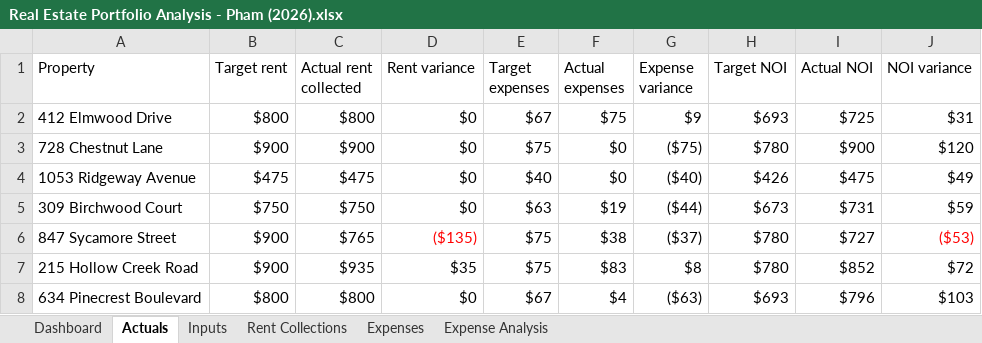
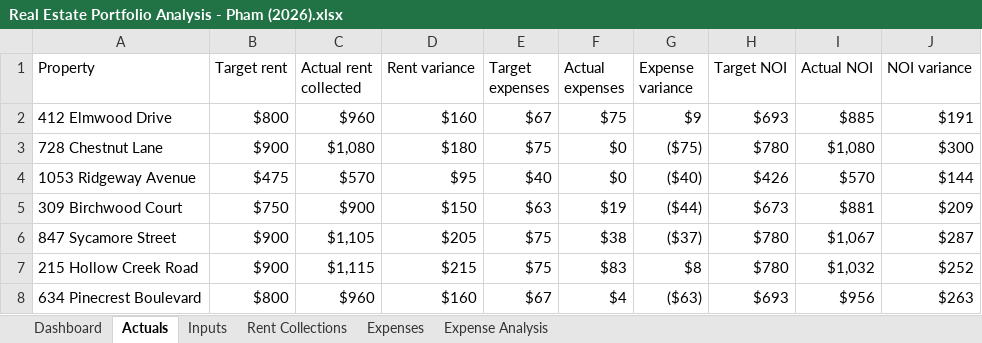
Before and after one commit to michaelapham/rental-portfolio-financial-dashboard, an Excel workbook: Real Estate Portfolio Analysis - Pham (2026).xlsx, sheet Actuals, drawn as a sheet; only a part is shown; values as stored, in another font and other column widths than the file's, no borders; conditional formats and table styles not drawn; the diff covers the shown part only; the diff names each change by its address in the sheet, - before the commit and + after, or states it on an @@ line.

```diff
--- a/Real Estate Portfolio Analysis - Pham (2026).xlsx (sheet Actuals)
+++ b/Real Estate Portfolio Analysis - Pham (2026).xlsx (sheet Actuals)
-C2 (Actual rent collected): $800
+C2 (Actual rent collected): $960
-D2 (Rent variance): $0
+D2 (Rent variance): $160
-I2 (Actual NOI): $725
+I2 (Actual NOI): $885
-J2 (NOI variance): $31
+J2 (NOI variance): $191
-C3 (Actual rent collected): $900
+C3 (Actual rent collected): $1,080
-D3 (Rent variance): $0
+D3 (Rent variance): $180
-I3 (Actual NOI): $900
+I3 (Actual NOI): $1,080
-J3 (NOI variance): $120
+J3 (NOI variance): $300
-C4 (Actual rent collected): $475
+C4 (Actual rent collected): $570
-D4 (Rent variance): $0
+D4 (Rent variance): $95
-I4 (Actual NOI): $475
+I4 (Actual NOI): $570
-J4 (NOI variance): $49
+J4 (NOI variance): $144
-C5 (Actual rent collected): $750
+C5 (Actual rent collected): $900
-D5 (Rent variance): $0
+D5 (Rent variance): $150
-I5 (Actual NOI): $731
+I5 (Actual NOI): $881
-J5 (NOI variance): $59
+J5 (NOI variance): $209
-C6 (Actual rent collected): $765
+C6 (Actual rent collected): $1,105
-D6 (Rent variance): ($135)
+D6 (Rent variance): $205
-D6 text colour: #FF0000
+D6 text colour: black
-I6 (Actual NOI): $727
+I6 (Actual NOI): $1,067
-J6 (NOI variance): ($53)
+J6 (NOI variance): $287
-J6 text colour: #FF0000
+J6 text colour: black
-C7 (Actual rent collected): $935
+C7 (Actual rent collected): $1,115
-D7 (Rent variance): $35
+D7 (Rent variance): $215
-I7 (Actual NOI): $852
+I7 (Actual NOI): $1,032
-J7 (NOI variance): $72
+J7 (NOI variance): $252
-C8 (Actual rent collected): $800
+C8 (Actual rent collected): $960
-D8 (Rent variance): $0
+D8 (Rent variance): $160
-I8 (Actual NOI): $796
+I8 (Actual NOI): $956
-J8 (NOI variance): $103
+J8 (NOI variance): $263
```
Also changed, not shown: 16 edited cells and cell formats elsewhere in this sheet, sheet Rent Collections, sheet Dashboard, charts or pictures.
